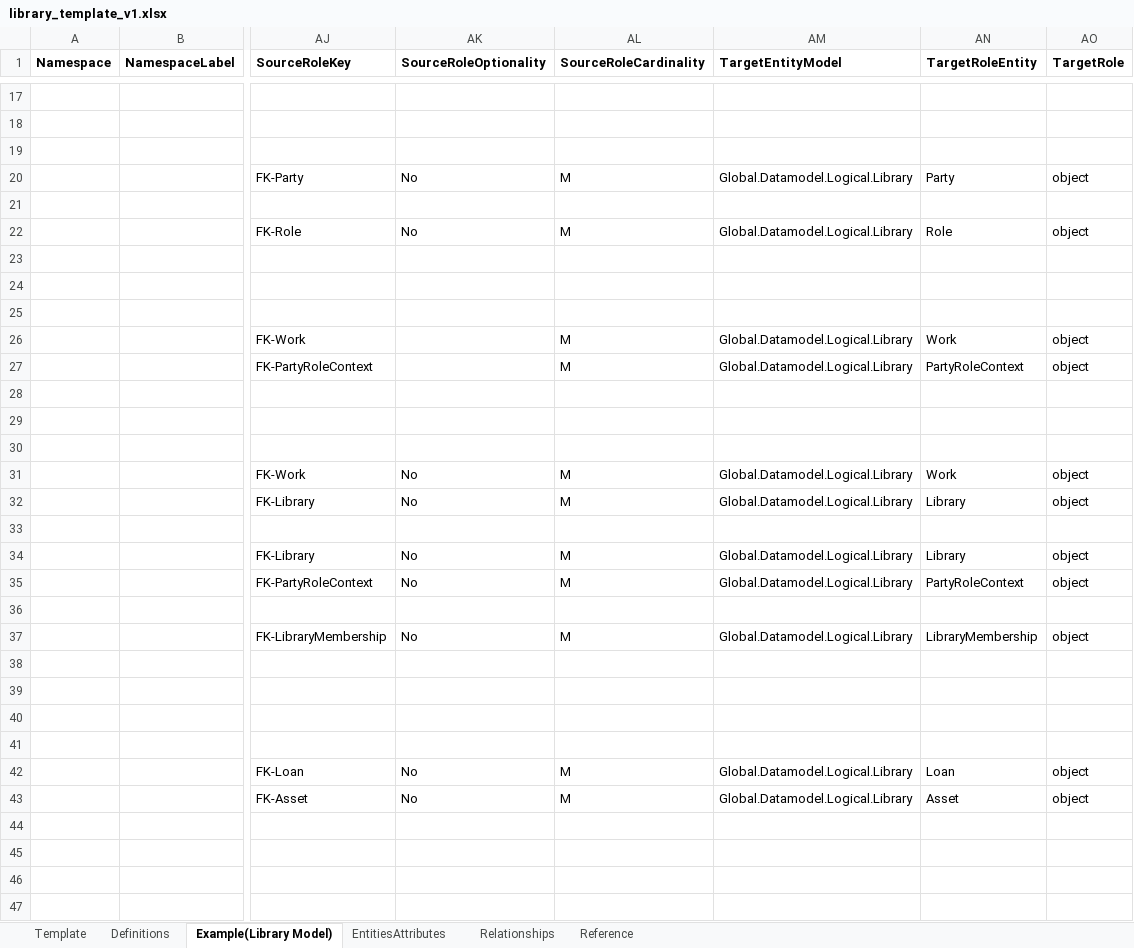
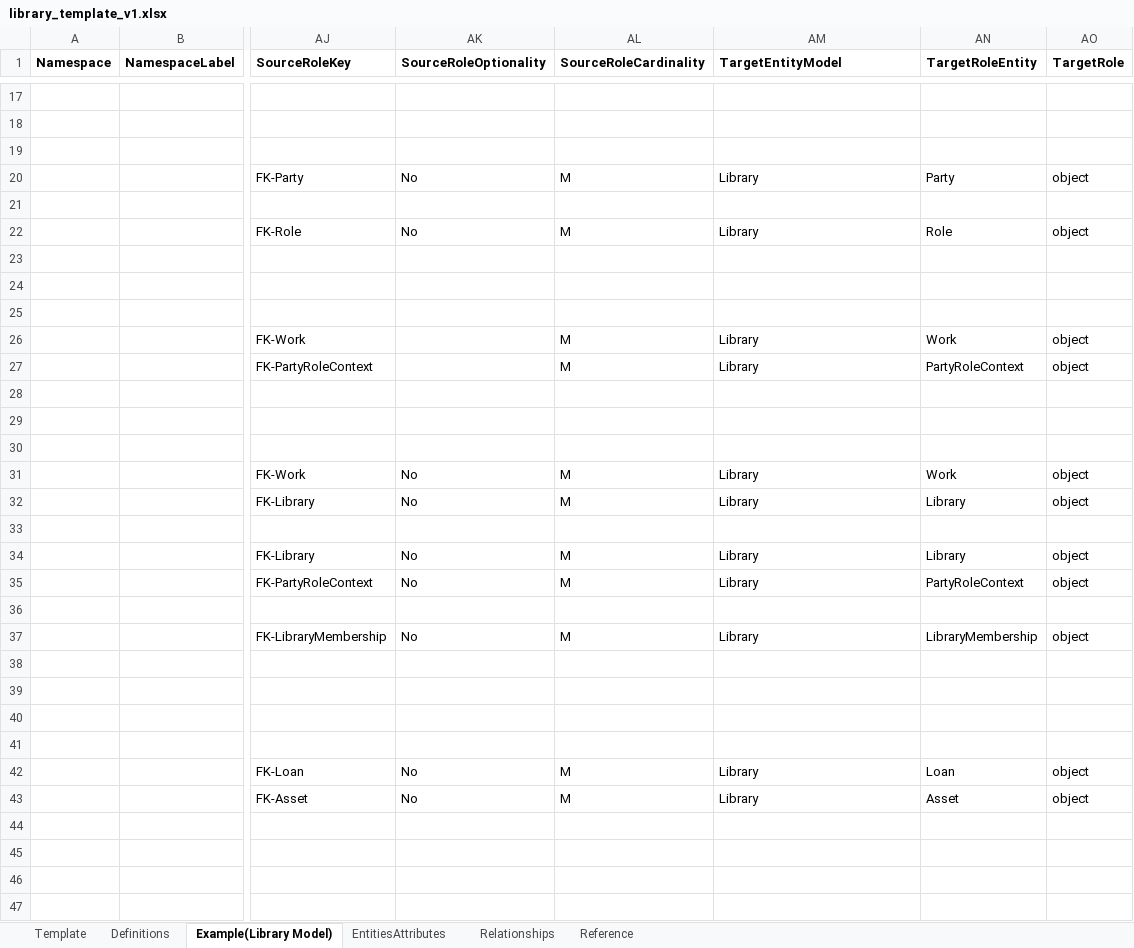
Before and after one commit to ThomasKimber/kgraphing-ontology-datamodelling, an Excel workbook: samples/library_template_v1.xlsx, sheet Example(Library Model), drawn as a sheet; only a part is shown, gaps mark what is left out; values as stored, in another font and other column widths than the file's, no borders; charts and pictures not drawn; the diff covers the shown part only; the diff names each change by its address in the sheet, - before the commit and + after, or states it on an @@ line.

Commit message:
template update (library sample)

```diff
--- a/samples/library_template_v1.xlsx (sheet Example(Library Model))
+++ b/samples/library_template_v1.xlsx (sheet Example(Library Model))
-AM20 (TargetEntityModel): Global.Datamodel.Logical.Library
+AM20 (TargetEntityModel): Library
-AM22 (TargetEntityModel): Global.Datamodel.Logical.Library
+AM22 (TargetEntityModel): Library
-AM26:AM27 (TargetEntityModel): Global.Datamodel.Logical.Library
+AM26:AM27 (TargetEntityModel): Library
-AM31:AM32 (TargetEntityModel): Global.Datamodel.Logical.Library
+AM31:AM32 (TargetEntityModel): Library
-AM34:AM35 (TargetEntityModel): Global.Datamodel.Logical.Library
+AM34:AM35 (TargetEntityModel): Library
-AM37 (TargetEntityModel): Global.Datamodel.Logical.Library
+AM37 (TargetEntityModel): Library
-AM42:AM43 (TargetEntityModel): Global.Datamodel.Logical.Library
+AM42:AM43 (TargetEntityModel): Library
```
Also changed, not shown: 3 edited cells elsewhere in this sheet.
